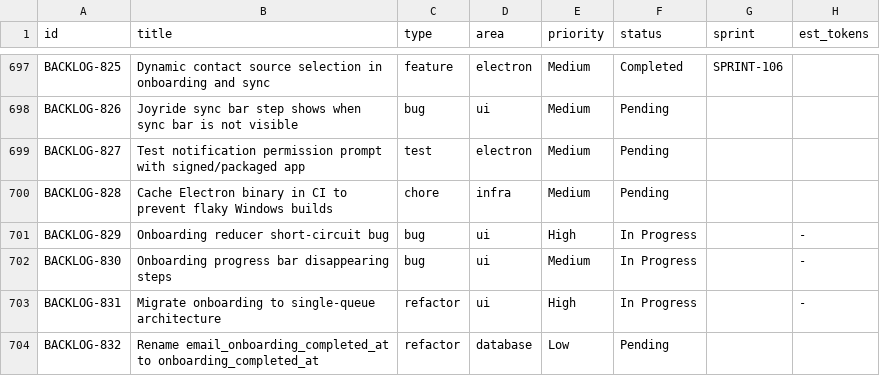
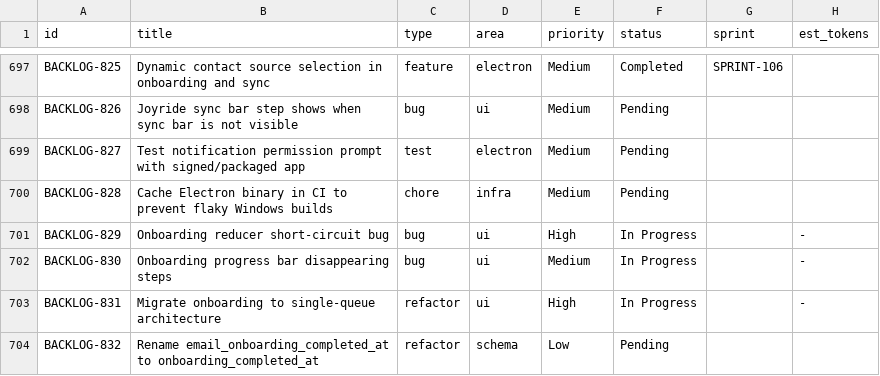
Before and after one commit to 5hdaniel/Mad, a CSV file: .claude/plans/backlog/data/backlog.csv, drawn as a sheet; only a part is shown, gaps mark what is left out; the diff names each change by its address in the sheet, - before the commit and + after, or states it on an @@ line.

```diff
--- a/.claude/plans/backlog/data/backlog.csv
+++ b/.claude/plans/backlog/data/backlog.csv
-D704 (area): database
+D704 (area): schema
```
